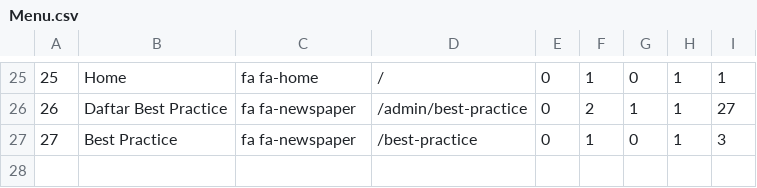
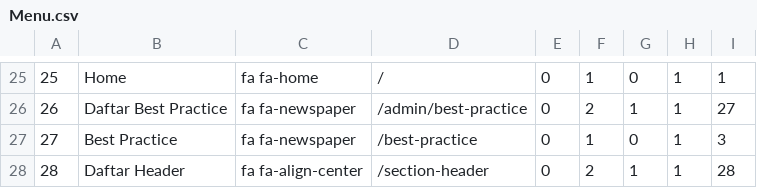
Before and after one commit to MrAisenodni/rs_maternal, a CSV file: database/csv/Settings/Menu.csv, drawn as a sheet; only a part is shown, gaps mark what is left out.

```diff
--- a/database/csv/Settings/Menu.csv
+++ b/database/csv/Settings/Menu.csv
@@ -27 +27,2 @@
 27;Best Practice;fa fa-newspaper;/best-practice;0;1;0;1;3
+28;Daftar Header;fa fa-align-center;/section-header;0;2;1;1;28
```
Also changed, not shown: database/csv/Settings/MenuAccess.csv, 5 other files.
